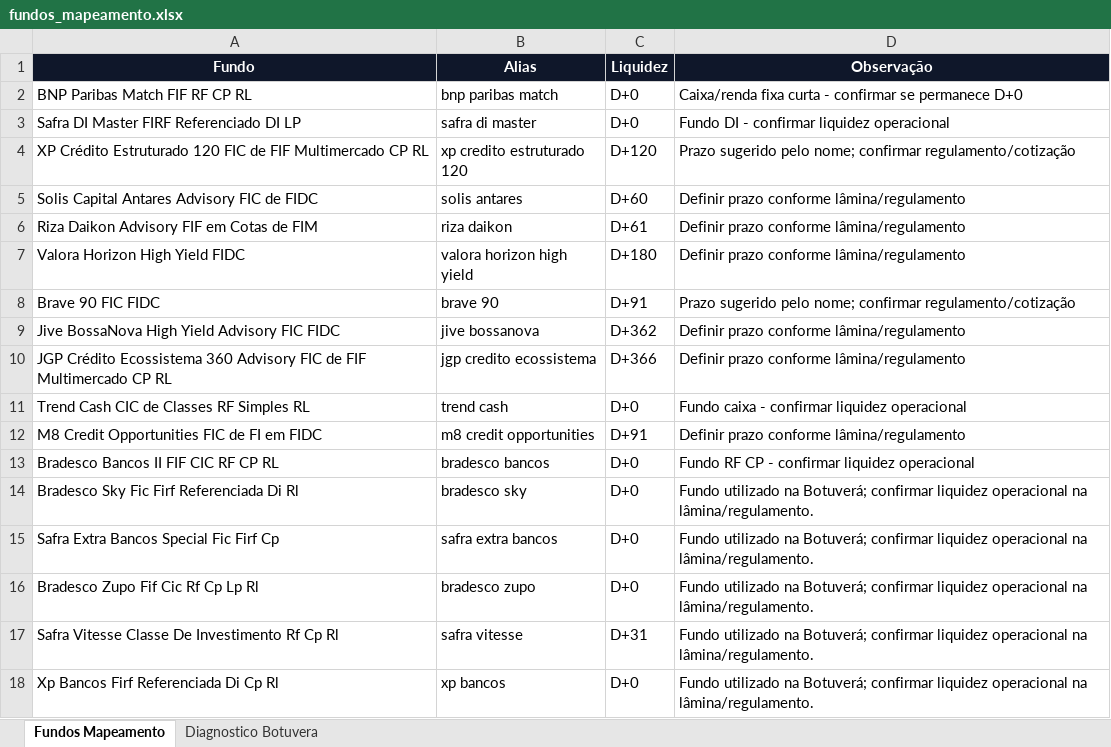
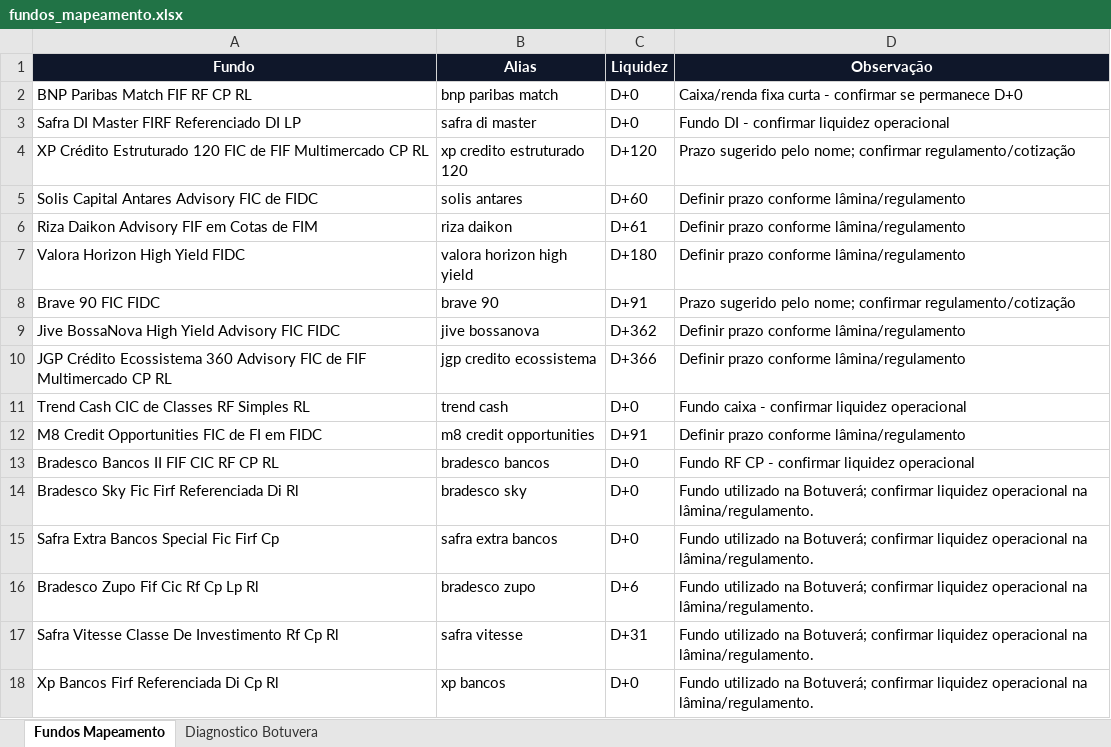
Before and after one commit to AloacaoMWealth/tesourariagrupobotuvera, an Excel workbook: data/config/fundos_mapeamento.xlsx, sheet Fundos Mapeamento, drawn as a sheet; values as stored, in another font and other column widths than the file's, no borders; table styles not drawn; the diff names each change by its address in the sheet, - before the commit and + after, or states it on an @@ line.

Commit message:
Add files via upload

```diff
--- a/data/config/fundos_mapeamento.xlsx (sheet Fundos Mapeamento)
+++ b/data/config/fundos_mapeamento.xlsx (sheet Fundos Mapeamento)
-C16 (Liquidez): D+0
+C16 (Liquidez): D+6
```
